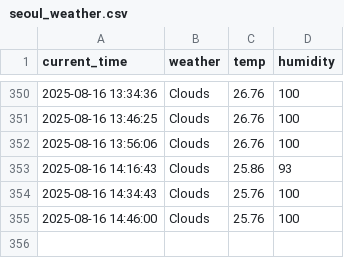
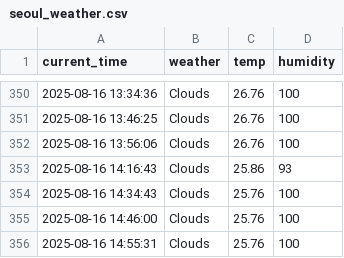
Before and after one commit to arkrg/weather, a CSV file: seoul_weather.csv, drawn as a sheet; only a part is shown, gaps mark what is left out.

```diff
--- a/seoul_weather.csv
+++ b/seoul_weather.csv
@@ -355 +355,2 @@ current_time,weather,temp,humidity
 2025-08-16 14:46:00,Clouds,25.76,100
+2025-08-16 14:55:31,Clouds,25.76,100
```
